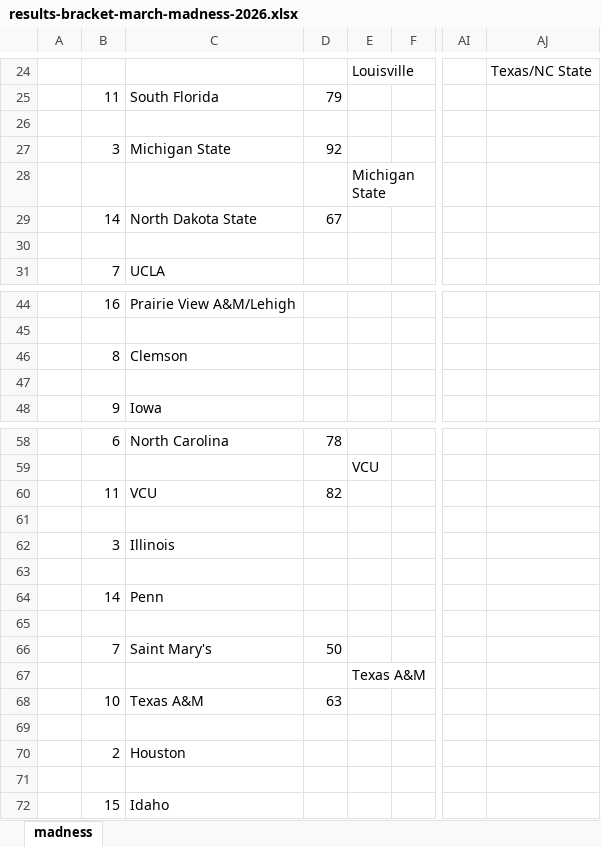
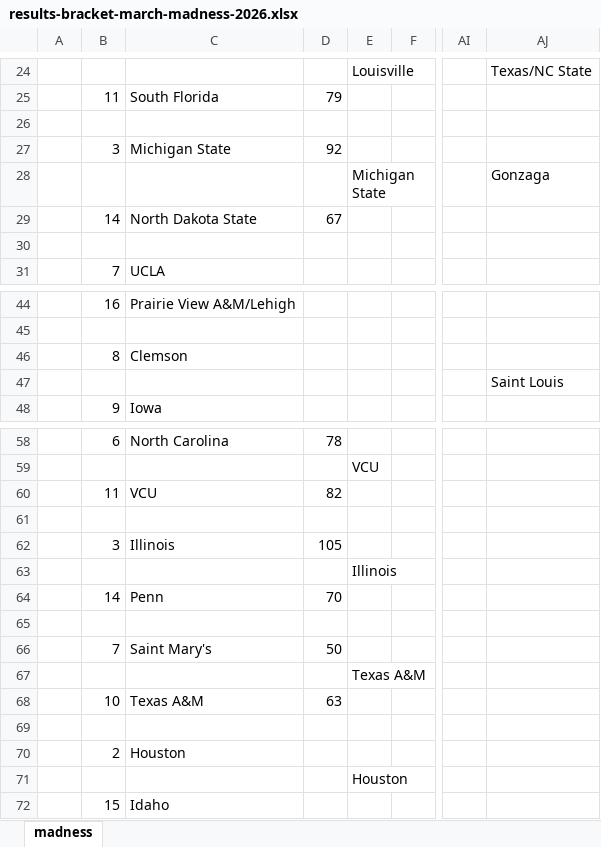
Before and after one commit to JJEW22/JJEW22.github.io, an Excel workbook: static/marchMadness/2026/results-bracket-march-madness-2026.xlsx, sheet madness, drawn as a sheet; only a part is shown, gaps mark what is left out; values as stored, in another font and other column widths than the file's, no borders; the diff names each change by its address in the sheet, - before the commit and + after, or states it on an @@ line.

```diff
--- a/static/marchMadness/2026/results-bracket-march-madness-2026.xlsx (sheet madness)
+++ b/static/marchMadness/2026/results-bracket-march-madness-2026.xlsx (sheet madness)
-AJ28: (empty)
+AJ28: Gonzaga
-AJ47: (empty)
+AJ47: Saint Louis
-D62: (empty)
+D62: 105
-E63: (empty)
+E63: Illinois
-D64: (empty)
+D64: 70
-E71: (empty)
+E71: Houston
```
Also changed, not shown: 7 other files.
